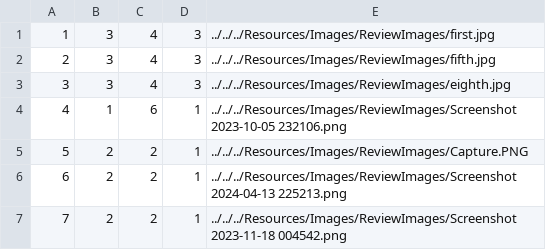
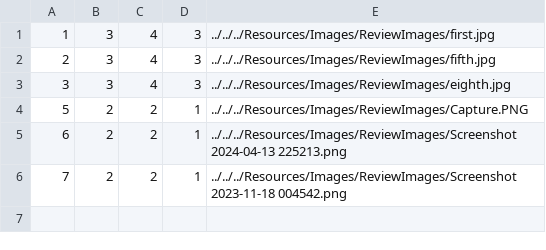
Before and after one commit to NenadGvozdenac/Simulacija-i-modeliranje-sistema, a CSV file: Resources/Data/review_images.csv, drawn as a sheet; the diff names each change by its address in the sheet, - before the commit and + after, or states it on an @@ line.

```diff
--- a/Resources/Data/review_images.csv
+++ b/Resources/Data/review_images.csv
-row 4: 4 | 1 | 6 | 1 | ../../../Resources/Images/ReviewImages/Screenshot 2023-10-05 232106.png
```
Also changed, not shown: Resources/Data/accommodation_reservations.csv, Resources/Data/accommodation_reviews.csv, 10 other files.
